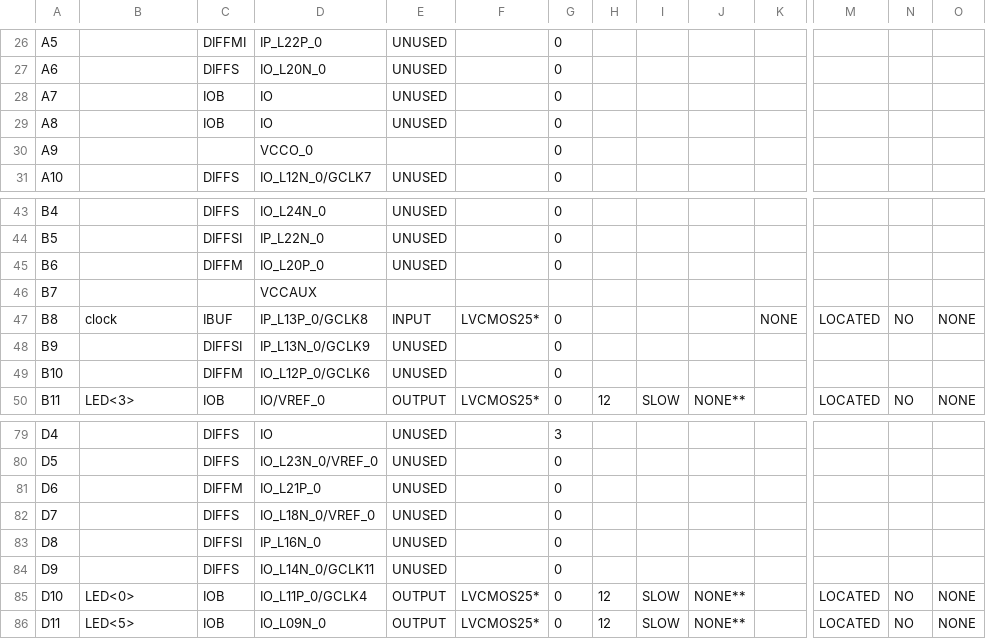
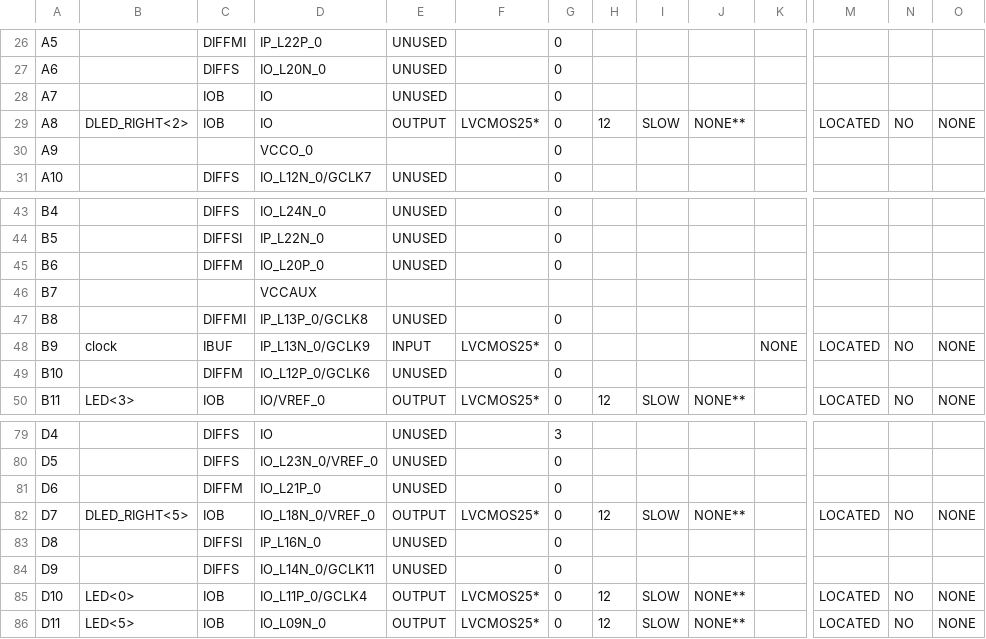
Before and after one commit to straywarrior/MadeCPUin21days, a CSV file: CPU_TOP_pad.csv, drawn as a sheet; only a part is shown, gaps mark what is left out; the diff covers the shown part only; the diff names each change by its address in the sheet, - before the commit and + after, or states it on an @@ line.

```diff
--- a/CPU_TOP_pad.csv
+++ b/CPU_TOP_pad.csv
-B29: (empty)
+B29: DLED_RIGHT<2>
-E29: UNUSED
+E29: OUTPUT
-F29: (empty)
+F29: LVCMOS25*
-H29: (empty)
+H29: 12
-I29: (empty)
+I29: SLOW
-J29: (empty)
+J29: NONE**
-M29: (empty)
+M29: LOCATED
-N29: (empty)
+N29: NO
-O29: (empty)
+O29: NONE
-B47: clock
+B47: (empty)
-C47: IBUF
+C47: DIFFMI
-E47: INPUT
+E47: UNUSED
-F47: LVCMOS25*
+F47: (empty)
-K47: NONE
+K47: (empty)
-M47: LOCATED
+M47: (empty)
-N47: NO
+N47: (empty)
-O47: NONE
+O47: (empty)
-B48: (empty)
+B48: clock
-C48: DIFFSI
+C48: IBUF
-E48: UNUSED
+E48: INPUT
-F48: (empty)
+F48: LVCMOS25*
-K48: (empty)
+K48: NONE
-M48: (empty)
+M48: LOCATED
-N48: (empty)
+N48: NO
-O48: (empty)
+O48: NONE
-B82: (empty)
+B82: DLED_RIGHT<5>
-C82: DIFFS
+C82: IOB
-E82: UNUSED
+E82: OUTPUT
-F82: (empty)
+F82: LVCMOS25*
-H82: (empty)
+H82: 12
-I82: (empty)
+I82: SLOW
-J82: (empty)
+J82: NONE**
-M82: (empty)
+M82: LOCATED
-N82: (empty)
+N82: NO
-O82: (empty)
+O82: NONE
```
Also changed, not shown: 51 edited cells elsewhere in this file, 17 other files.
